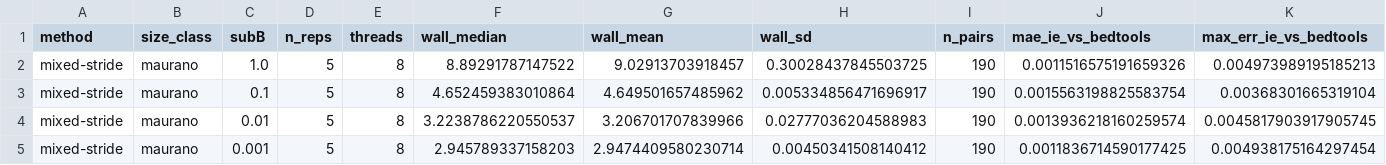
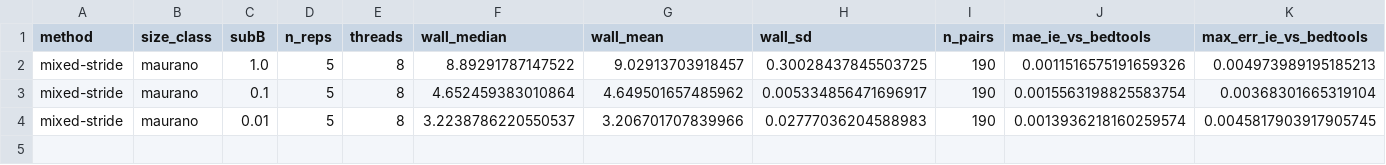
Before and after one commit to jessicabonnie/hammock, a CSV file: experiments/mixed_stride_v2_figure3_reproduction/results/prepared/panel_b_figure3_summary.csv, drawn as a sheet.

Commit message:
Restore original Figure 3B layout

```diff
--- a/experiments/mixed_stride_v2_figure3_reproduction/results/prepared/panel_b_figure3_summary.csv
+++ b/experiments/mixed_stride_v2_figure3_reproduction/results/prepared/panel_b_figure3_summary.csv
@@ -4,2 +4 @@ mixed-stride,maurano,0.1,5,8,4.652459383010864,4.649501657485962,0.0053348564716
 mixed-stride,maurano,0.01,5,8,3.2238786220550537,3.206701707839966,0.02777036204588983,190,0.0013936218160259574,0.0045817903917905745
-mixed-stride,maurano,0.001,5,8,2.945789337158203,2.9474409580230714,0.00450341508140412,190,0.0011836714590177425,0.004938175164297454
```
Also changed, not shown: 5 other files.
